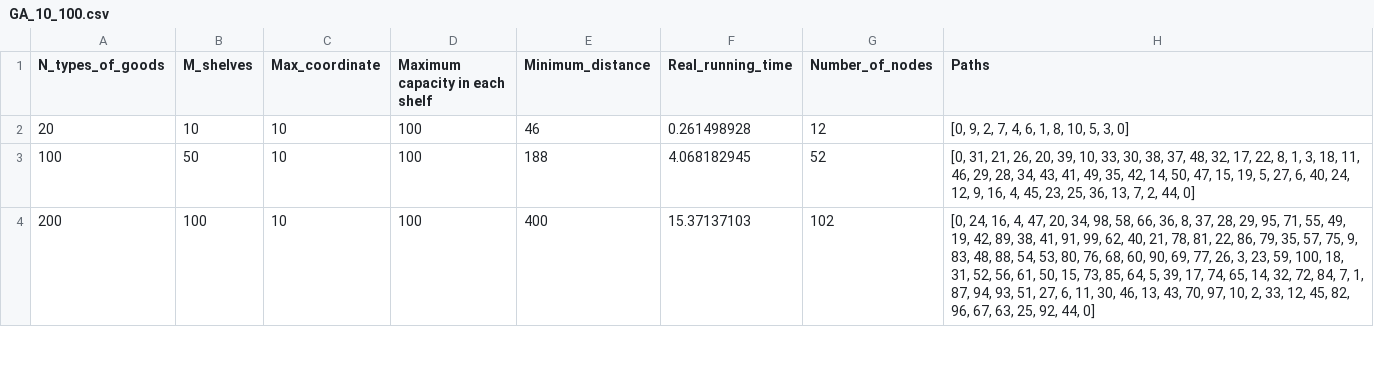
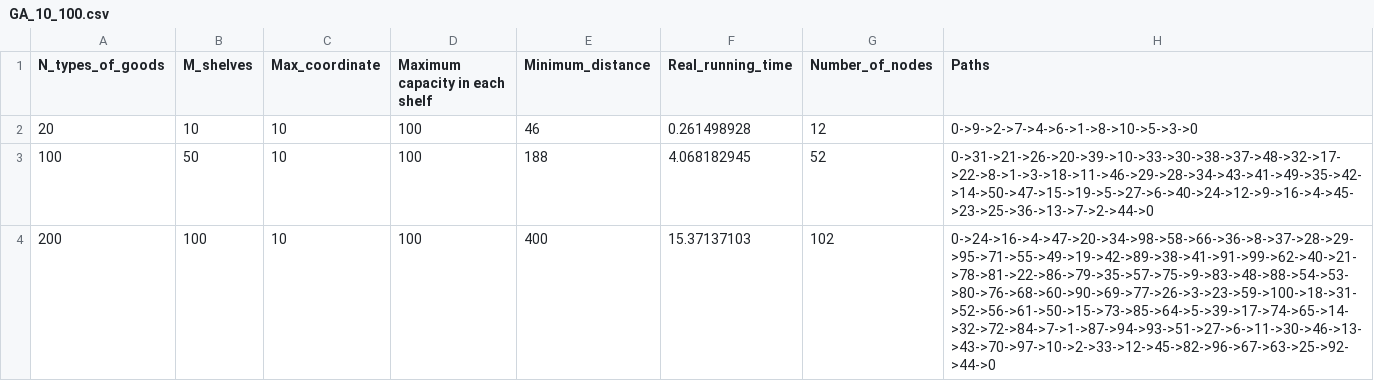
Before and after one commit to n0bitaemon/optimization_picking_in_warehouse, a CSV file: src/csv/GA_10_100.csv, drawn as a sheet; only a part is shown; the diff covers the shown part only.

Commit message:
Update GA_10_100.csv

```diff
--- a/src/csv/GA_10_100.csv
+++ b/src/csv/GA_10_100.csv
@@ -1,4 +1,4 @@
 N_types_of_goods,M_shelves,Max_coordinate,Maximum capacity in each shelf,Minimum_distance,Real_running_time,Number_of_nodes,Paths
-20,10,10,100,46,0.261498928,12,"[0, 9, 2, 7, 4, 6, 1, 8, 10, 5, 3, 0]"
-100,50,10,100,188,4.068182945,52,"[0, 31, 21, 26, 20, 39, 10, 33, 30, 38, 37, 48, 32, 17, 22, 8, 1, 3, 18, 11, 46, 29, 28, 34, 43, 41, 49, 35, 42, 14, 50, 47, 15, 19, 5, 27, 6, 40, 24, 12, 9, 16, 4, 45, 23, 25, 36, 13, 7, 2, 44, 0]"
-200,100,10,100,400,15.37137103,102,"[0, 24, 16, 4, 47, 20, 34, 98, 58, 66, 36, 8, 37, 28, 29, 95, 71, 55, 49, 19, 42, 89, 38, 41, 91, 99, 62, 40, 21, 78, 81, 22, 86, 79, 35, 57, 75, 9, 83, 48, 88, 54, 53, 80, 76, 68, 60, 90, 69, 77, 26, 3, 23, 59, 100, 18, 31, 52, 56, 61, 50, 15, 73, 85, 64, 5, 39, 17, 74, 65, 14, 32, 72, 84, 7, 1, 87, 94, 93, 51, 27, 6, 11, 30, 46, 13, 43, 70, 97, 10, 2, 33, 12, 45, 82, 96, 67, 63, 25, 92, 44, 0]"
+20,10,10,100,46,0.261498928,12,"0->9->2->7->4->6->1->8->10->5->3->0"
+100,50,10,100,188,4.068182945,52,"0->31->21->26->20->39->10->33->30->38->37->48->32->17->22->8->1->3->18->11->46->29->28->34->43->41->49->35->42->14->50->47->15->19->5->27->6->40->24->12->9->16->4->45->23->25->36->13->7->2->44->0"
+200,100,10,100,400,15.37137103,102,"0->24->16->4->47->20->34->98->58->66->36->8->37->28->29->95->71->55->49->19->42->89->38->41->91->99->62->40->21->78->81->22->86->79->35->57->75->9->83->48->88->54->53->80->76->68->60->90->69->77->26->3->23->59->100->18->31->52->56->61->50->15->73->85->64->5->39->17->74->65->14->32->72->84->7->1->87->94->93->51->27->6->11->30->46->13->43->70->97->10->2->33->12->45->82->96->67->63->25->92->44->0"
```
Also changed, not shown: 2 edited cells elsewhere in this file.
